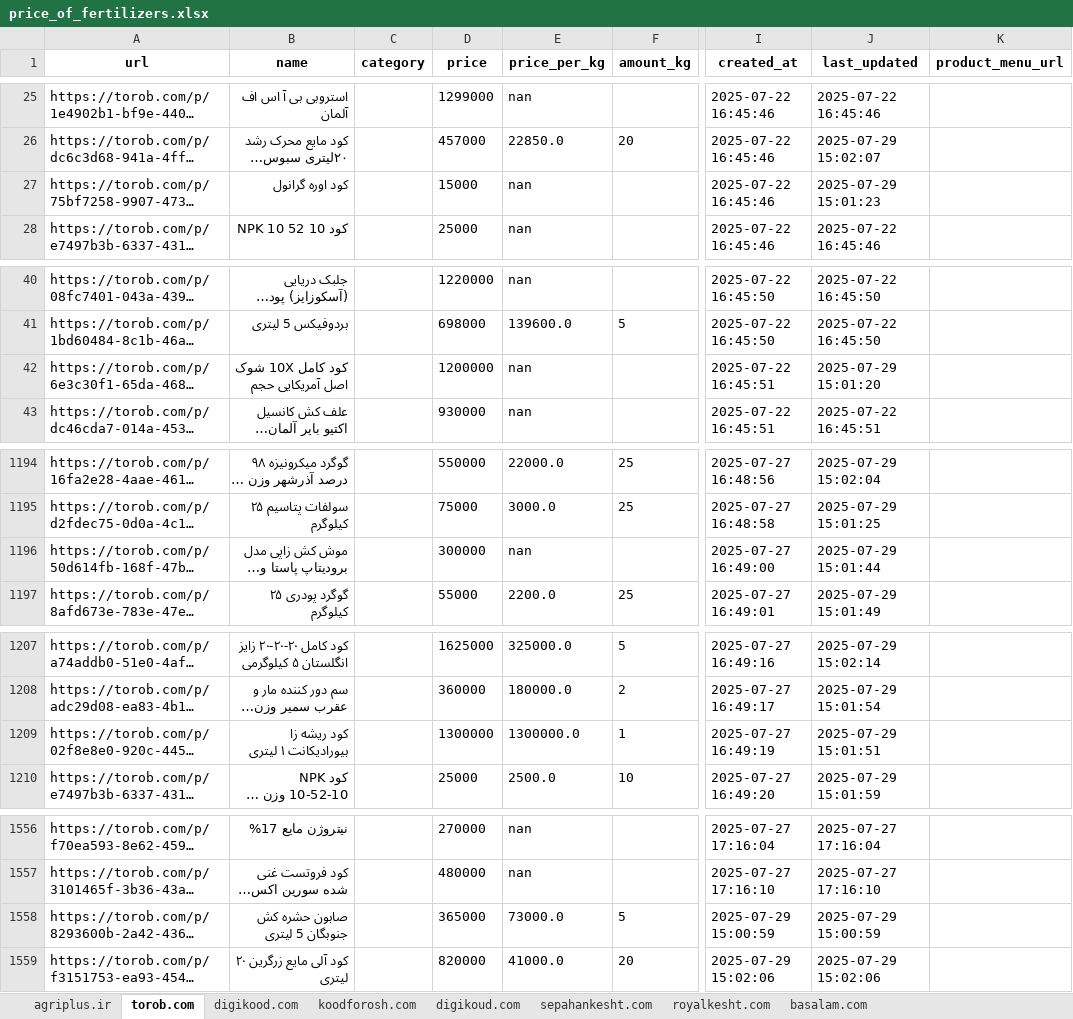
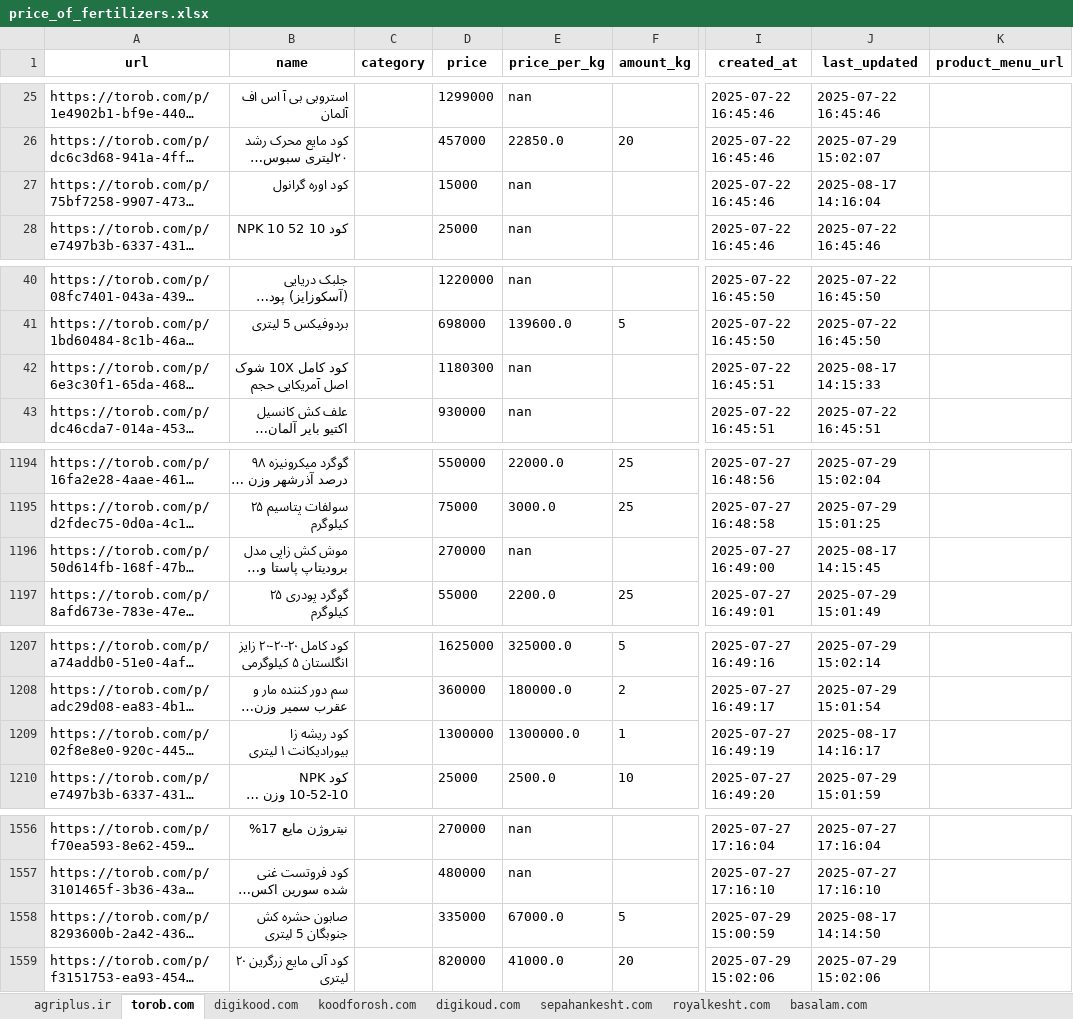
Before and after one commit to amirhosseineslami/Agricultural-Web-Scraper, an Excel workbook: output/price_of_fertilizers.xlsx, sheet torob.com, drawn as a sheet; only a part is shown, gaps mark what is left out; long unchanged cells end in …; values as stored, in another font and other column widths than the file's, no borders; the diff covers the shown part only; the diff names each change by its address in the sheet, - before the commit and + after, or states it on an @@ line.

Commit message:
torob reverted

```diff
--- a/output/price_of_fertilizers.xlsx (sheet torob.com)
+++ b/output/price_of_fertilizers.xlsx (sheet torob.com)
-J27 (last_updated): 2025-07-29 15:01:23
+J27 (last_updated): 2025-08-17 14:16:04
-D42 (price): 1200000
+D42 (price): 1180300
-J42 (last_updated): 2025-07-29 15:01:20
+J42 (last_updated): 2025-08-17 14:15:33
-D1196 (price): 300000
+D1196 (price): 270000
-J1196 (last_updated): 2025-07-29 15:01:44
+J1196 (last_updated): 2025-08-17 14:15:45
-J1209 (last_updated): 2025-07-29 15:01:51
+J1209 (last_updated): 2025-08-17 14:16:17
-D1558 (price): 365000
+D1558 (price): 335000
-E1558 (price_per_kg): 73000.0
+E1558 (price_per_kg): 67000.0
-J1558 (last_updated): 2025-07-29 15:00:59
+J1558 (last_updated): 2025-08-17 14:14:50
```
Also changed, not shown: 20 edited cells elsewhere in this sheet, sheet digikood.com, 3 other files.
